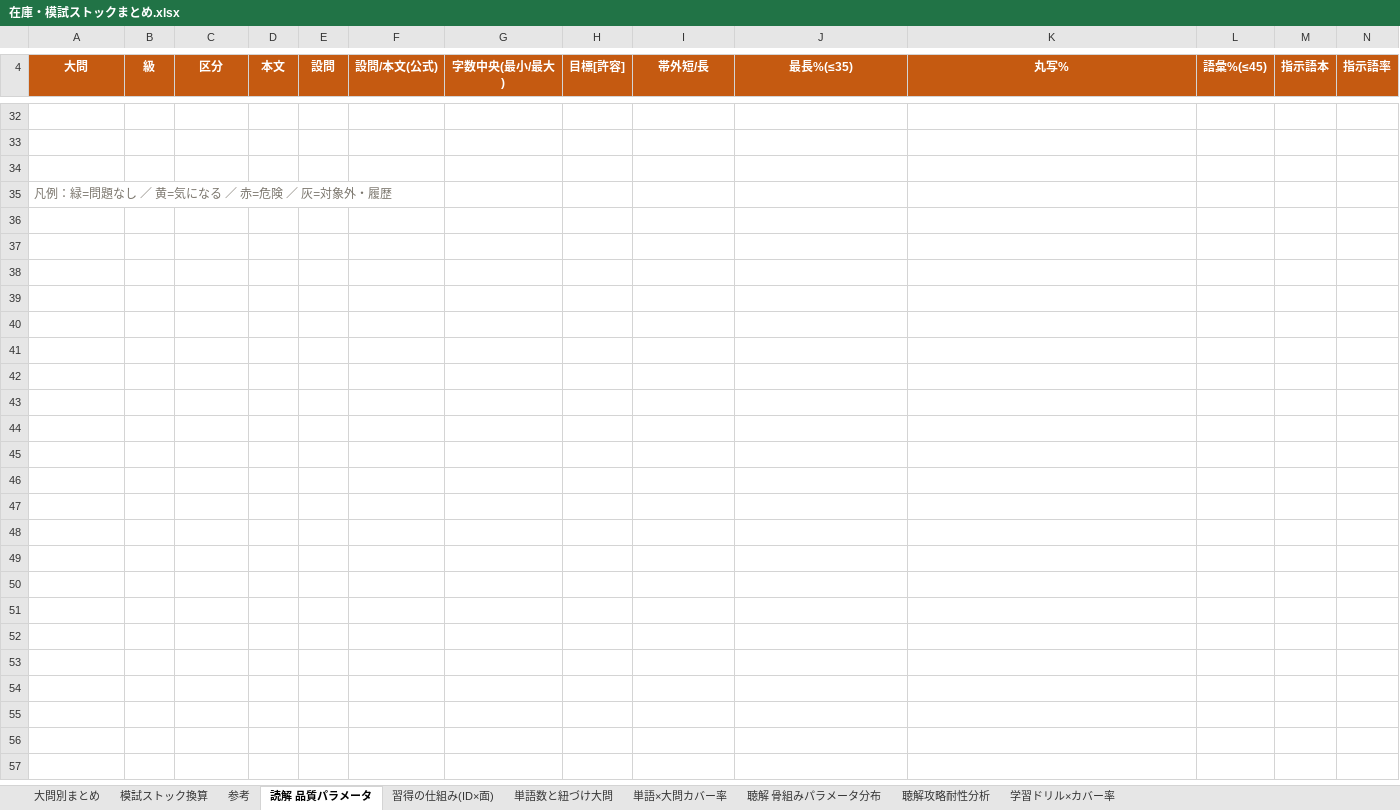
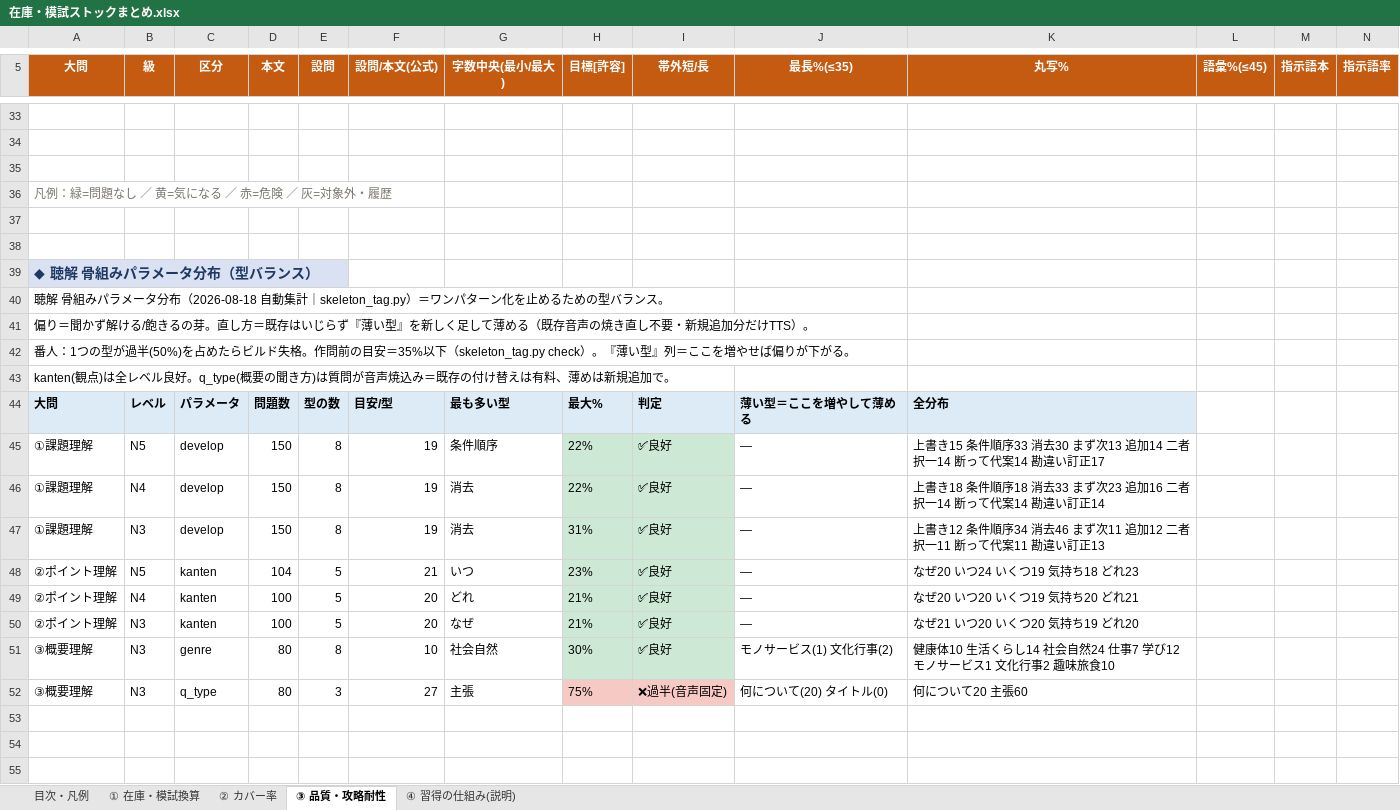
Before and after one commit to JinKato2020/safa-JLPT, an Excel workbook: memory/在庫・模試ストックまとめ.xlsx, sheet ③ 品質・攻略耐性, drawn as a sheet; only a part is shown, gaps mark what is left out; values as stored, in another font and other column widths than the file's, no borders; rows hold the shown columns only; the diff covers the shown part only; the diff names each change by its address in the sheet, - before the commit and + after, or states it on an @@ line.

```diff
--- a/memory/在庫・模試ストックまとめ.xlsx (sheet ③ 品質・攻略耐性)
+++ b/memory/在庫・模試ストックまとめ.xlsx (sheet ③ 品質・攻略耐性)
-sheet tab: 大問別まとめ
+sheet tab: 目次・凡例
-sheet tab: 模試ストック換算
+sheet tab: ① 在庫・模試換算
-sheet tab: 参考
+sheet tab: ② カバー率
-sheet tab: 読解 品質パラメータ
+sheet tab: ③ 品質・攻略耐性
-sheet tab: 習得の仕組み(ID×面)
+sheet tab: ④ 習得の仕組み(説明)
-sheet tab: 単語数と紐づけ大問
-sheet tab: 単語×大問カバー率
-sheet tab: 聴解 骨組みパラメータ分布
-sheet tab: 聴解攻略耐性分析
-sheet tab: 学習ドリル×カバー率
+row 37: (empty)
+row 38: (empty)
+row 39: ◆ 聴解 骨組みパラメータ分布（型バランス）
+row 40: 聴解 骨組みパラメータ分布（2026-08-18 自動集計｜skeleton_tag.py）＝ワンパターン化を止めるための型バランス。
+row 41: 偏り＝聞かず解ける/飽きるの芽。直し方＝既存はいじらず『薄い型』を新しく足して薄める（既存音声の焼き直し不要・新規追加分だけTTS）。
+row 42: 番人：1つの型が過半(50%)を占めたらビルド失格。作問前の目安＝35%以下（skeleton_tag.py check）。『薄い型』列＝ここを増やせば偏りが下がる。
+row 43: kanten(観点)は全レベル良好。q_type(概要の聞き方)は質問が音声焼込み＝既存の付け替えは有料、薄めは新規追加で。
+row 44: 大問 | レベル | パラメータ | 問題数 | 型の数 | 目安/型 | 最も多い型 | 最大% | 判定 | 薄い型＝ここを増やして薄める | 全分布
+row 45: ①課題理解 | N5 | develop | 150 | 8 | 19 | 条件順序 | 22% | ✅良好 | — | 上書き15 条件順序33 消去30 まず次13 追加14 二者択一14 断って代案14 勘違い訂正17
+row 46: ①課題理解 | N4 | develop | 150 | 8 | 19 | 消去 | 22% | ✅良好 | — | 上書き18 条件順序18 消去33 まず次23 追加16 二者択一14 断って代案14 勘違い訂正14
+row 47: ①課題理解 | N3 | develop | 150 | 8 | 19 | 消去 | 31% | ✅良好 | — | 上書き12 条件順序34 消去46 まず次11 追加12 二者択一11 断って代案11 勘違い訂正13
+row 48: ②ポイント理解 | N5 | kanten | 104 | 5 | 21 | いつ | 23% | ✅良好 | — | なぜ20 いつ24 いくつ19 気持ち18 どれ23
+row 49: ②ポイント理解 | N4 | kanten | 100 | 5 | 20 | どれ | 21% | ✅良好 | — | なぜ20 いつ20 いくつ19 気持ち20 どれ21
+row 50: ②ポイント理解 | N3 | kanten | 100 | 5 | 20 | なぜ | 21% | ✅良好 | — | なぜ21 いつ20 いくつ20 気持ち19 どれ20
+row 51: ③概要理解 | N3 | genre | 80 | 8 | 10 | 社会自然 | 30% | ✅良好 | モノサービス(1) 文化行事(2) | 健康体10 生活くらし14 社会自然24 仕事7 学び12 モノサービス1 文化行事2 趣味旅食10
+row 52: ③概要理解 | N3 | q_type | 80 | 3 | 27 | 主張 | 75% | ❌過半(音声固定) | 何について(20) タイトル(0) | 何について20 主張60
+row 53: (empty)
+row 54: (empty)
+row 55: (empty)
```
Also changed, not shown: 36 added rows elsewhere in this sheet, sheet ① 在庫・模試換算, sheet ② カバー率, sheet 目次・凡例, sheet ④ 習得の仕組み(説明), 21 other files.
